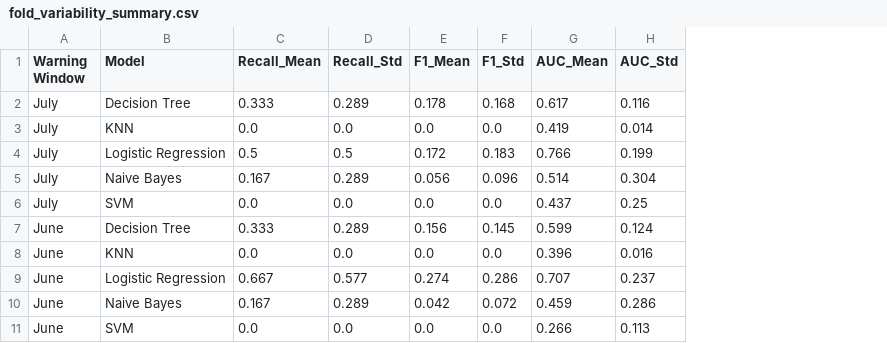
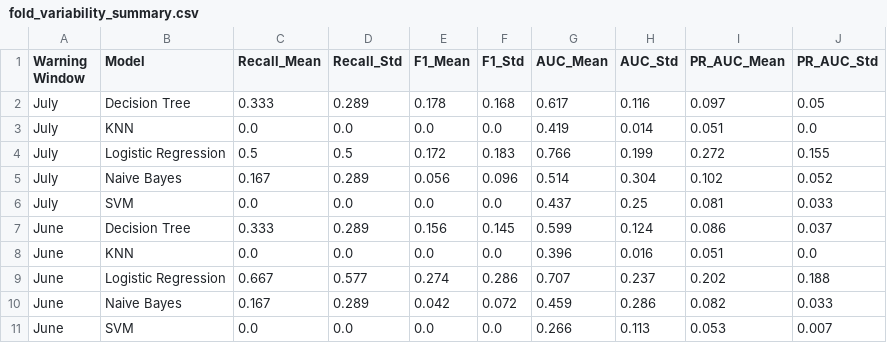
Before and after one commit to meppyy/ml-project, a CSV file: data/processed/fold_variability_summary.csv, drawn as a sheet; only a part is shown; the diff names each change by its address in the sheet, - before the commit and + after, or states it on an @@ line.

```diff
--- a/data/processed/fold_variability_summary.csv
+++ b/data/processed/fold_variability_summary.csv
+column I (PR_AUC_Mean), rows 2-11: 0.097 | 0.051 | 0.272 | 0.102 | 0.081 | 0.086 | 0.051 | 0.202 | 0.082 | 0.053
+column J (PR_AUC_Std), rows 2-11: 0.05 | 0.0 | 0.155 | 0.052 | 0.033 | 0.037 | 0.0 | 0.188 | 0.033 | 0.007
```
Also changed, not shown: data/processed/fold_level_metrics.csv, data/processed/model_comparison_results.csv, 8 other files.
